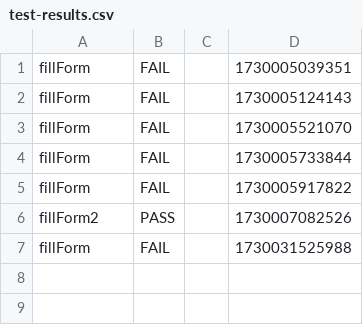
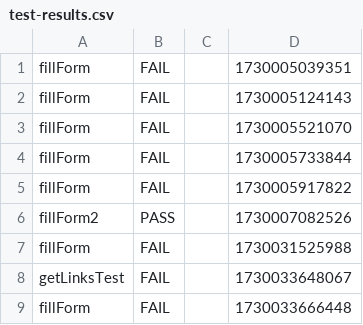
Before and after one commit to rajasekharyerva/sdet-java, a CSV file: test-results.csv, drawn as a sheet.

```diff
--- a/test-results.csv
+++ b/test-results.csv
@@ -7 +7,3 @@ fillForm2,PASS,,1730007082526
 fillForm,FAIL,,1730031525988
+getLinksTest,FAIL,,1730033648067
+fillForm,FAIL,,1730033666448
```
Also changed, not shown: 3 other files.
